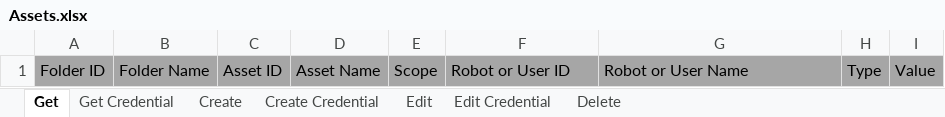
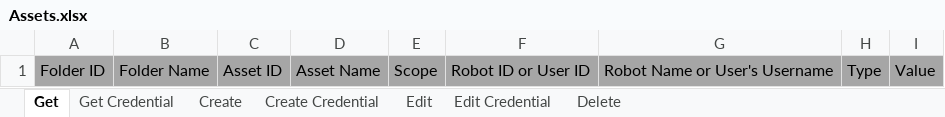
Before and after one commit to UiPath-Services/OrchestratorManager, an Excel workbook: Workbooks/EN/Assets.xlsx, sheet Get, drawn as a sheet; values as stored, in another font and other column widths than the file's, no borders; table styles not drawn; the diff names each change by its address in the sheet, - before the commit and + after, or states it on an @@ line.

Commit message:
Partial implementation of Create Assets Per Robot

```diff
--- a/Workbooks/EN/Assets.xlsx (sheet Get)
+++ b/Workbooks/EN/Assets.xlsx (sheet Get)
-F1: Robot or User ID
+F1: Robot ID or User ID
-G1: Robot or User Name
+G1: Robot Name or User's Username
```
Also changed, not shown: sheet Create Credential, sheet Create, 7 other files.
